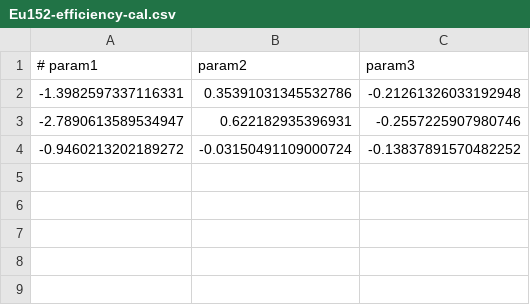
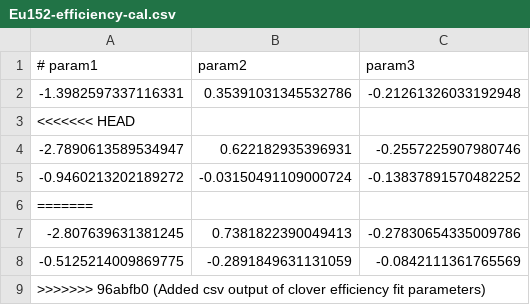
Before and after one commit to mmadurga/VITO-ENiGMA, a CSV file: calibrations/Eu152-efficiency-cal.csv, drawn as a sheet.

Commit message:
Added csv output of clover efficiency fit parameters

```diff
--- a/calibrations/Eu152-efficiency-cal.csv
+++ b/calibrations/Eu152-efficiency-cal.csv
@@ -2,3 +2,8 @@
 -1.3982597337116331,0.35391031345532786,-0.21261326033192948
+<<<<<<< HEAD
 -2.7890613589534947,0.622182935396931,-0.2557225907980746
 -0.9460213202189272,-0.03150491109000724,-0.13837891570482252
+=======
+-2.807639631381245,0.7381822390049413,-0.27830654335009786
+-0.5125214009869775,-0.2891849631131059,-0.0842111361765569
+>>>>>>> 96abfb0 (Added csv output of clover efficiency fit parameters)
```
